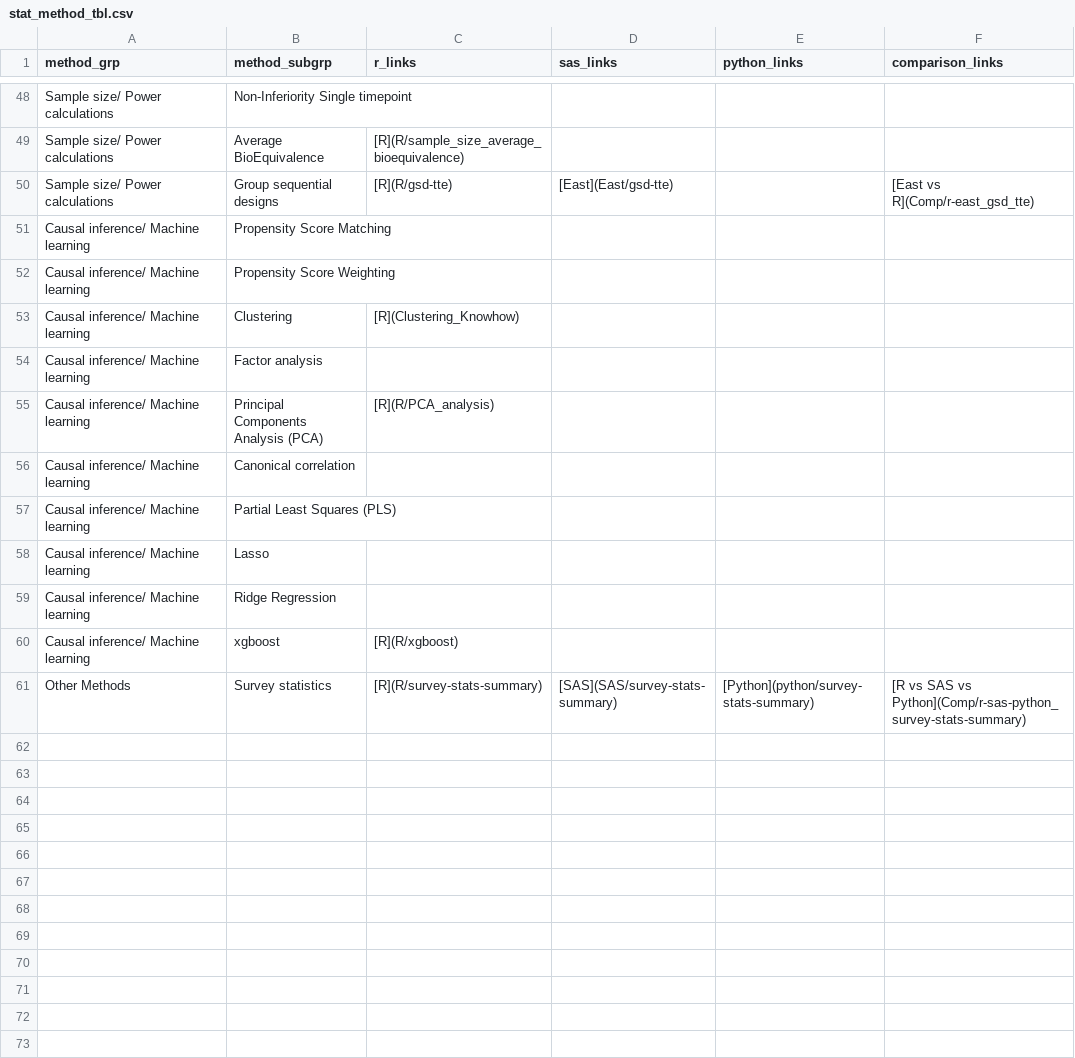
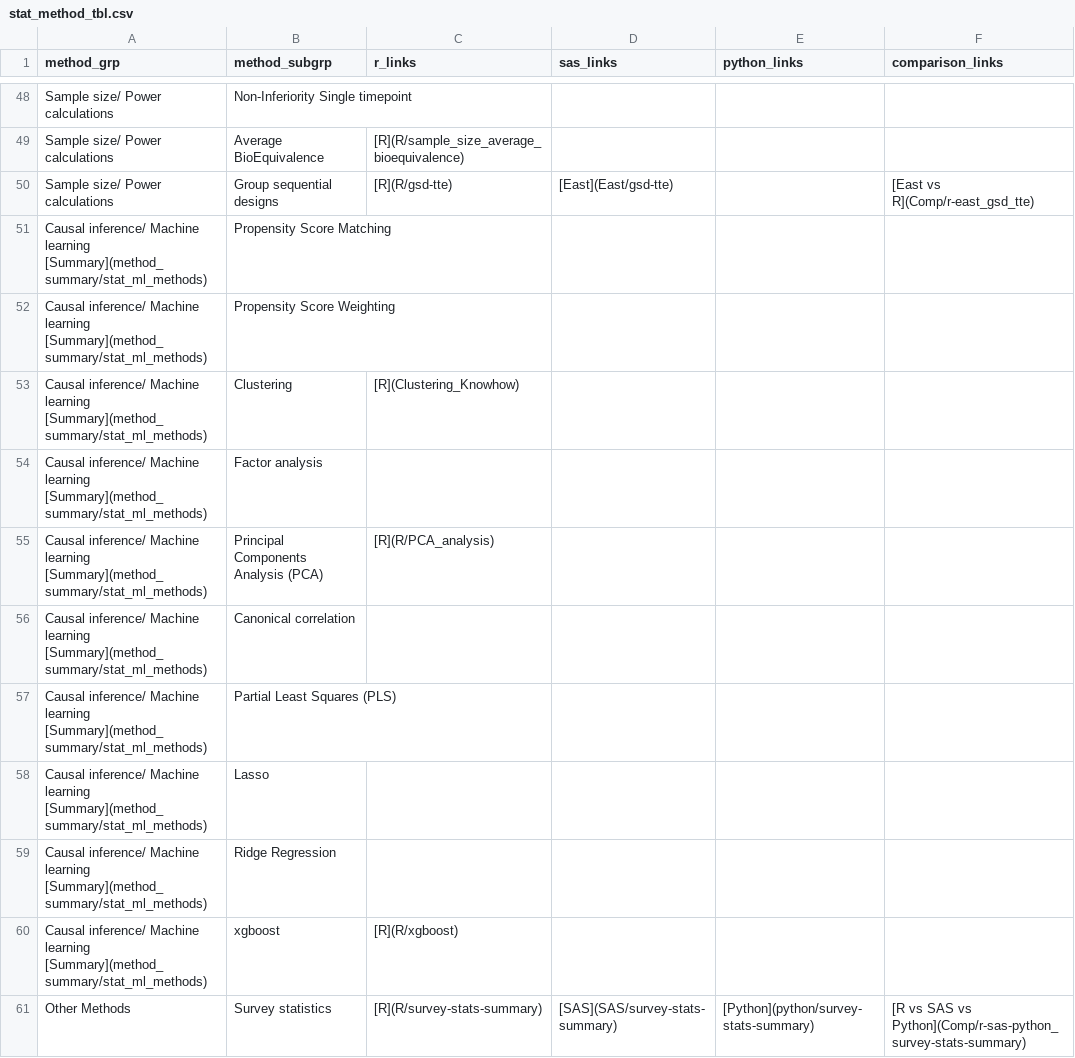
Before and after one commit to PSIAIMS/CAMIS, a CSV file: data/stat_method_tbl.csv, drawn as a sheet; only a part is shown, gaps mark what is left out.

Commit message:
Update stat_method_tbl.csv

```diff
--- a/data/stat_method_tbl.csv
+++ b/data/stat_method_tbl.csv
@@ -50,12 +50,12 @@ Sample size/ Power calculations,Average BioEquivalence,[R](R/sample_size_average
 Sample size/ Power calculations,Group sequential designs,[R](R/gsd-tte),[East](East/gsd-tte),,[East vs  R](Comp/r-east_gsd_tte)
-Causal inference/ Machine learning,Propensity Score Matching,,,,
-Causal inference/ Machine learning,Propensity Score Weighting,,,,
-Causal inference/ Machine learning,Clustering,[R](Clustering_Knowhow),,,
-Causal inference/ Machine learning,Factor analysis,,,,
-Causal inference/ Machine learning,Principal Components Analysis (PCA),[R](R/PCA_analysis),,,
-Causal inference/ Machine learning,Canonical correlation,,,,
-Causal inference/ Machine learning,Partial Least Squares (PLS),,,,
-Causal inference/ Machine learning,Lasso,,,,
-Causal inference/ Machine learning,Ridge Regression,,,,
-Causal inference/ Machine learning,xgboost,[R](R/xgboost),,,
+Causal inference/ Machine learning [Summary](method_summary/stat_ml_methods),Propensity Score Matching,,,,
+Causal inference/ Machine learning [Summary](method_summary/stat_ml_methods),Propensity Score Weighting,,,,
+Causal inference/ Machine learning [Summary](method_summary/stat_ml_methods),Clustering,[R](Clustering_Knowhow),,,
+Causal inference/ Machine learning [Summary](method_summary/stat_ml_methods),Factor analysis,,,,
+Causal inference/ Machine learning [Summary](method_summary/stat_ml_methods),Principal Components Analysis (PCA),[R](R/PCA_analysis),,,
+Causal inference/ Machine learning [Summary](method_summary/stat_ml_methods),Canonical correlation,,,,
+Causal inference/ Machine learning [Summary](method_summary/stat_ml_methods),Partial Least Squares (PLS),,,,
+Causal inference/ Machine learning [Summary](method_summary/stat_ml_methods),Lasso,,,,
+Causal inference/ Machine learning [Summary](method_summary/stat_ml_methods),Ridge Regression,,,,
+Causal inference/ Machine learning [Summary](method_summary/stat_ml_methods),xgboost,[R](R/xgboost),,,
 Other Methods,Survey statistics,[R](R/survey-stats-summary),[SAS](SAS/survey-stats-summary),[Python](python/survey-stats-summary),[R vs SAS vs Python](Comp/r-sas-python_survey-stats-summary)
```
